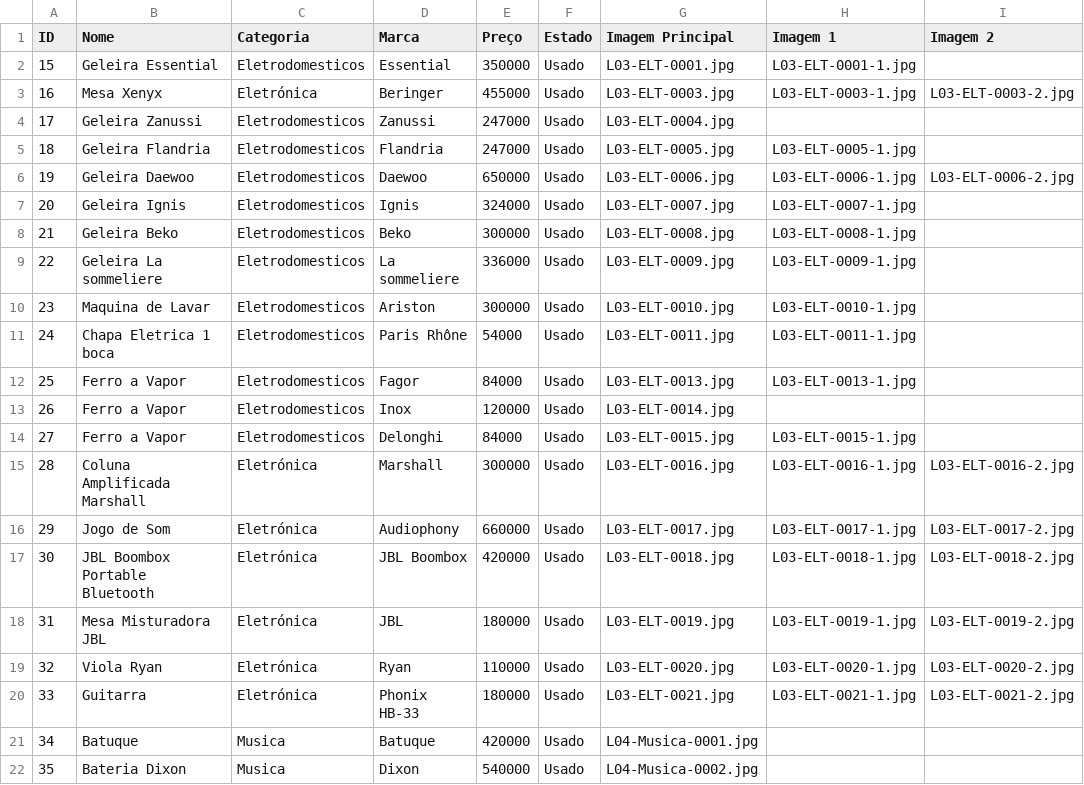
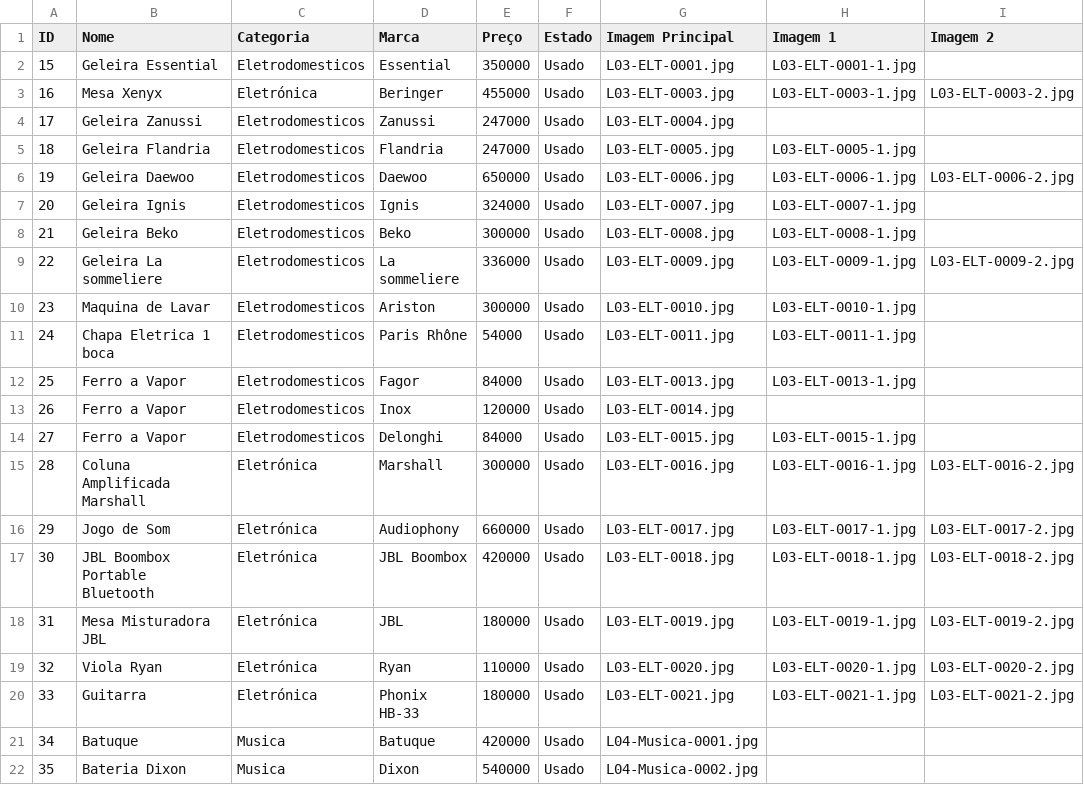
Before and after one commit to Segundamao-mangop/loja, a CSV file: produtos.csv, drawn as a sheet.

Commit message:
Update produtos.csv

```diff
--- a/produtos.csv
+++ b/produtos.csv
@@ -8,3 +8,3 @@ ID;Nome;Categoria;Marca;Preço;Estado;Imagem Principal;Imagem 1;Imagem 2
 21;Geleira Beko;Eletrodomesticos;Beko;300000;Usado;L03-ELT-0008.jpg;L03-ELT-0008-1.jpg;
-22;Geleira La sommeliere;Eletrodomesticos;La sommeliere;336000;Usado;L03-ELT-0009.jpg;L03-ELT-0009-1.jpg;
+22;Geleira La sommeliere;Eletrodomesticos;La sommeliere;336000;Usado;L03-ELT-0009.jpg;L03-ELT-0009-1.jpg;L03-ELT-0009-2.jpg;
 23;Maquina de Lavar;Eletrodomesticos;Ariston;300000;Usado;L03-ELT-0010.jpg;L03-ELT-0010-1.jpg;
```
